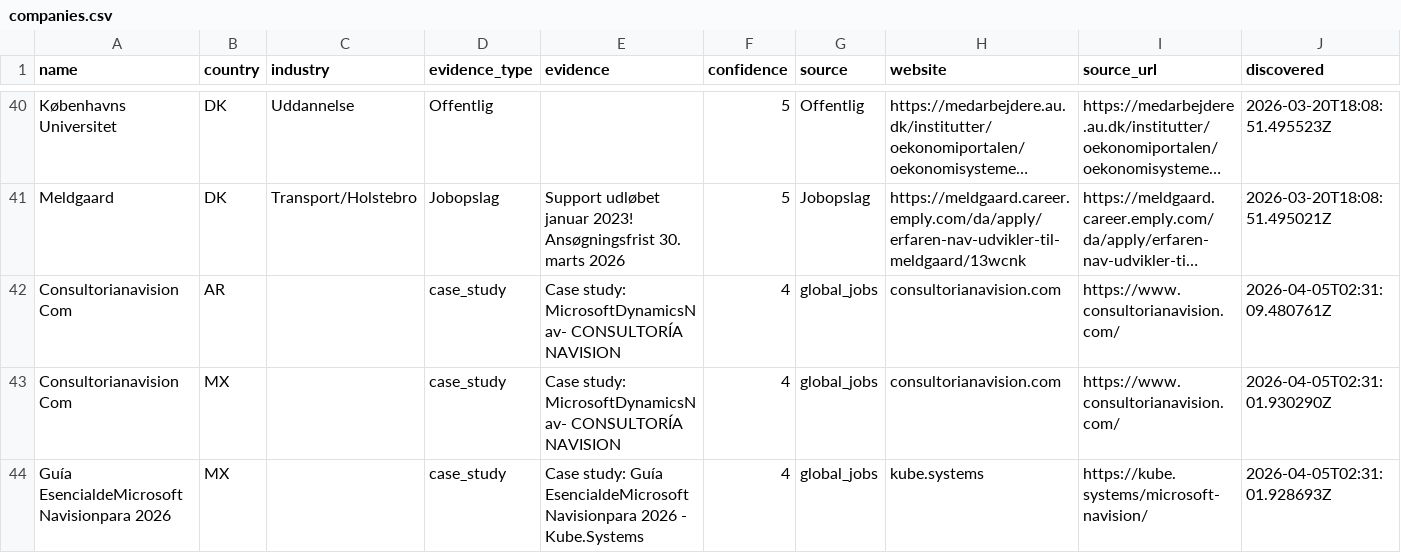
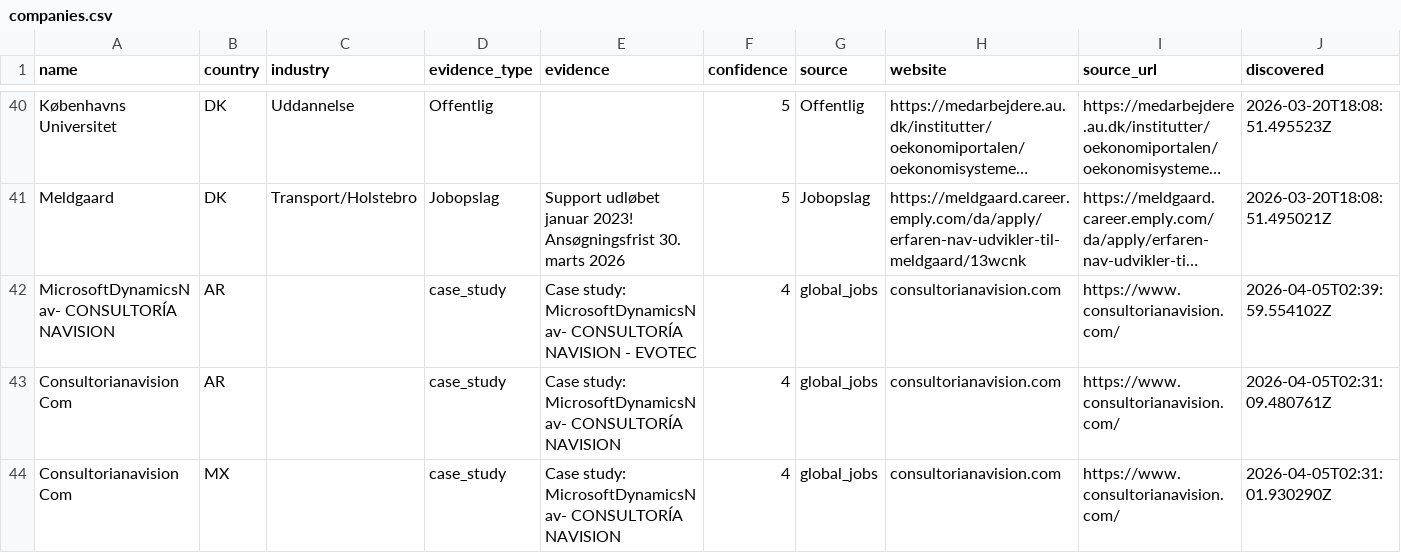
Before and after one commit to jacobtop-tcg/navision-db, a CSV file: web-export/companies.csv, drawn as a sheet; only a part is shown, gaps mark what is left out; the shorter side is filled out with more unchanged rows; long unchanged cells end in …; rows hold the shown columns only; the diff names each change by its address in the sheet, - before the commit and + after, or states it on an @@ line.

```diff
--- a/web-export/companies.csv
+++ b/web-export/companies.csv
+row 42: MicrosoftDynamicsNav- CONSULTORÍA NAVISION | AR |  | case_study | Case study: MicrosoftDynamicsNav- CONSULTORÍA NAVISION - EVOTEC | 4 | global_jobs | consultorianavision.com | https://www.consultorianavision.com/ | 2026-04-05T02:39:59.554102Z
```
Also changed, not shown: 4 other files.
